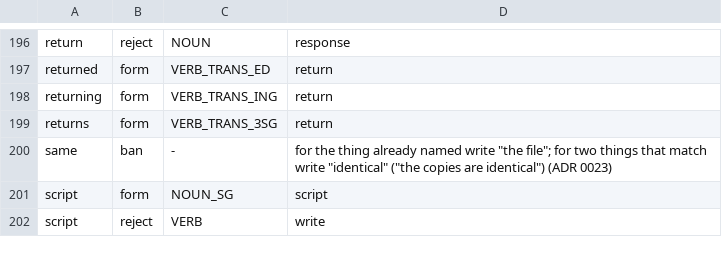
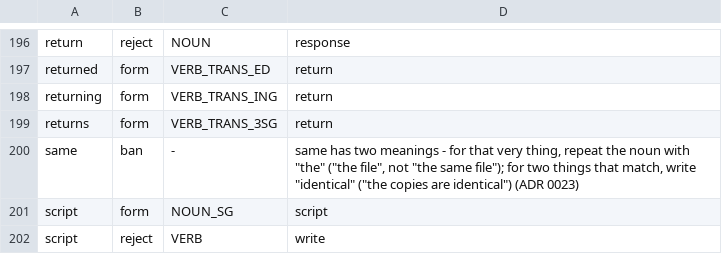
Before and after one commit to kantord/minglish, a TSV file: lexicon.tsv, drawn as a sheet; only a part is shown, gaps mark what is left out.

Commit message:
Clarify the "same" advice; add review checklist of known failure types

```diff
--- a/lexicon.tsv
+++ b/lexicon.tsv
@@ -199,3 +199,3 @@ returning	form	VERB_TRANS_ING	return
 returns	form	VERB_TRANS_3SG	return
-same	ban	-	for the thing already named write "the file"; for two things that match write "identical" ("the copies are identical") (ADR 0023)
+same	ban	-	"same" has two meanings - for that very thing, repeat the noun with "the" ("the file", not "the same file"); for two things that match, write "identical" ("the copies are identical") (ADR 0023)
 script	form	NOUN_SG	script
```
Also changed, not shown: 6 other files.
